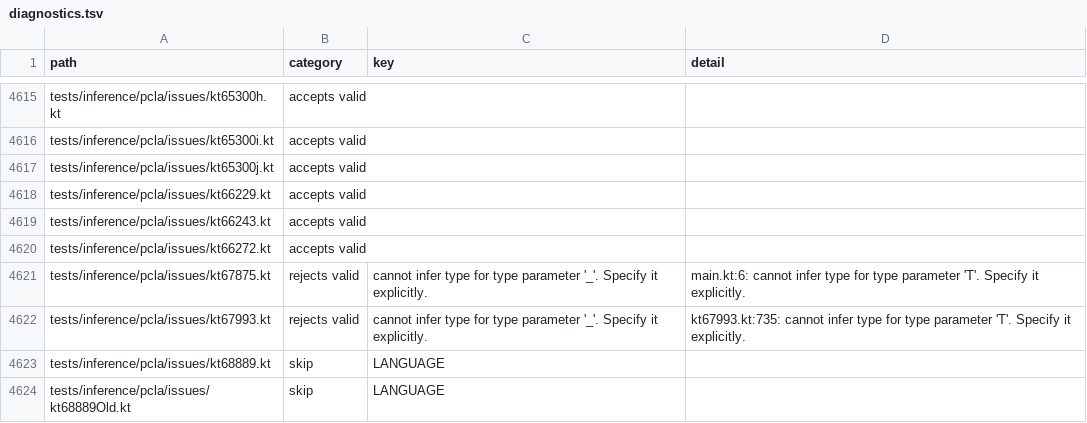
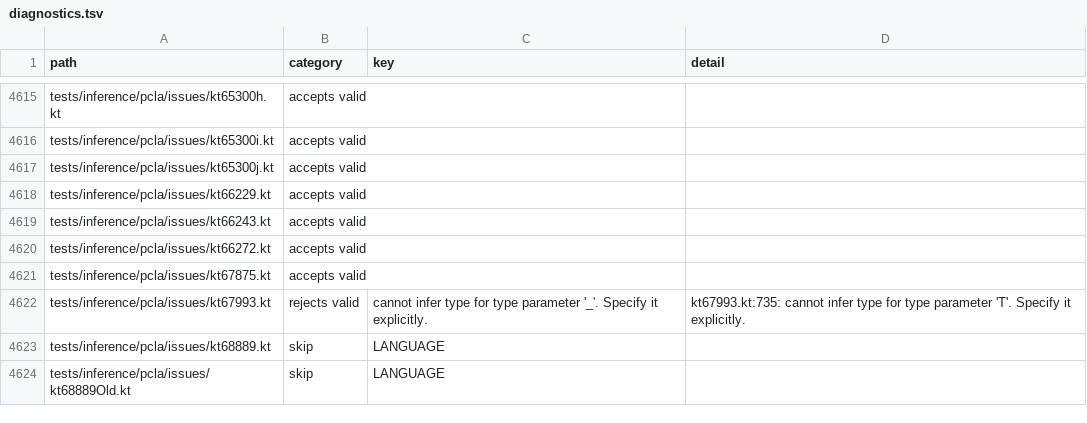
Before and after one commit to barteo/kotlin-compiler-go, a TSV file: bench/results/diagnostics.tsv, drawn as a sheet; only a part is shown, gaps mark what is left out.

```diff
--- a/bench/results/diagnostics.tsv
+++ b/bench/results/diagnostics.tsv
@@ -4620,3 +4620,3 @@ tests/inference/pcla/issues/kt66243.kt	accepts valid
 tests/inference/pcla/issues/kt66272.kt	accepts valid		
-tests/inference/pcla/issues/kt67875.kt	rejects valid	cannot infer type for type parameter '_'. Specify it explicitly.	main.kt:6: cannot infer type for type parameter 'T'. Specify it explicitly.
+tests/inference/pcla/issues/kt67875.kt	accepts valid		
 tests/inference/pcla/issues/kt67993.kt	rejects valid	cannot infer type for type parameter '_'. Specify it explicitly.	kt67993.kt:735: cannot infer type for type parameter 'T'. Specify it explicitly.
```
Also changed, not shown: 2 other files.
